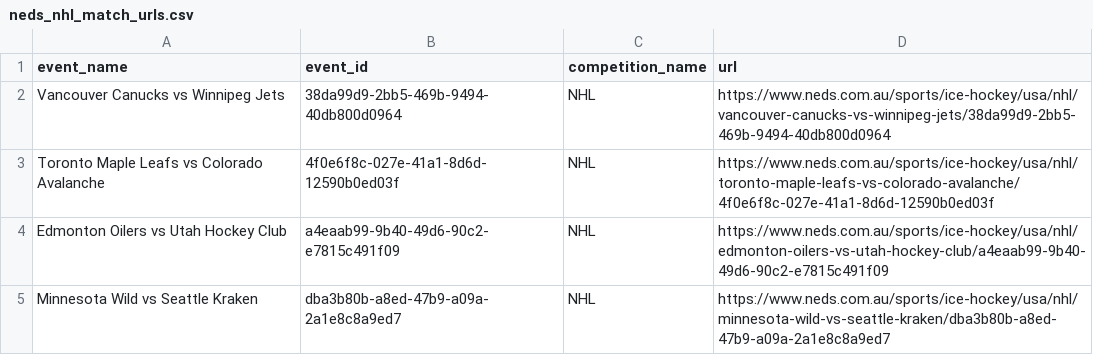
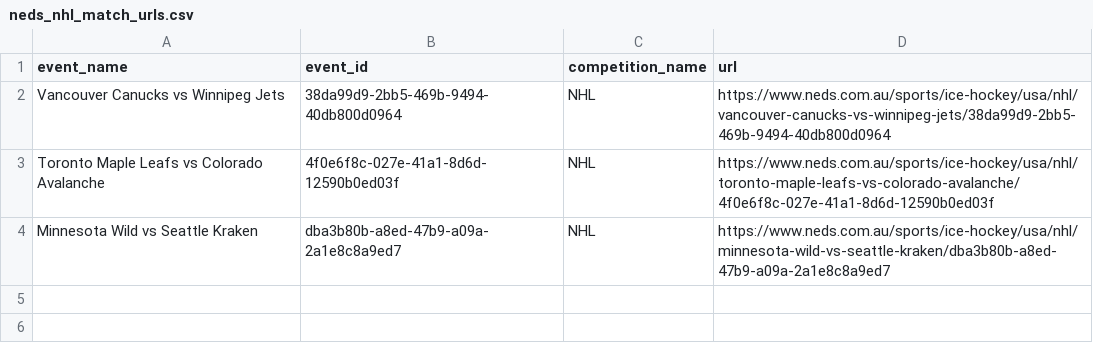
Before and after one commit to jamesbrown1417/NHL, a CSV file: OddsScraper/Neds/neds_nhl_match_urls.csv, drawn as a sheet.

```diff
--- a/OddsScraper/Neds/neds_nhl_match_urls.csv
+++ b/OddsScraper/Neds/neds_nhl_match_urls.csv
@@ -3,3 +3,2 @@ Vancouver Canucks vs Winnipeg Jets,38da99d9-2bb5-469b-9494-40db800d0964,NHL,http
 Toronto Maple Leafs vs Colorado Avalanche,4f0e6f8c-027e-41a1-8d6d-12590b0ed03f,NHL,https://www.neds.com.au/sports/ice-hockey/usa/nhl/toronto-maple-leafs-vs-colorado-avalanche/4f0e6f8c-027e-41a1-8d6d-12590b0ed03f
-Edmonton Oilers vs Utah Hockey Club,a4eaab99-9b40-49d6-90c2-e7815c491f09,NHL,https://www.neds.com.au/sports/ice-hockey/usa/nhl/edmonton-oilers-vs-utah-hockey-club/a4eaab99-9b40-49d6-90c2-e7815c491f09
 Minnesota Wild vs Seattle Kraken,dba3b80b-a8ed-47b9-a09a-2a1e8c8a9ed7,NHL,https://www.neds.com.au/sports/ice-hockey/usa/nhl/minnesota-wild-vs-seattle-kraken/dba3b80b-a8ed-47b9-a09a-2a1e8c8a9ed7
```
Also changed, not shown: Data/processed_odds/assists_final.csv, Data/processed_odds/points_final.csv, 25 other files.
